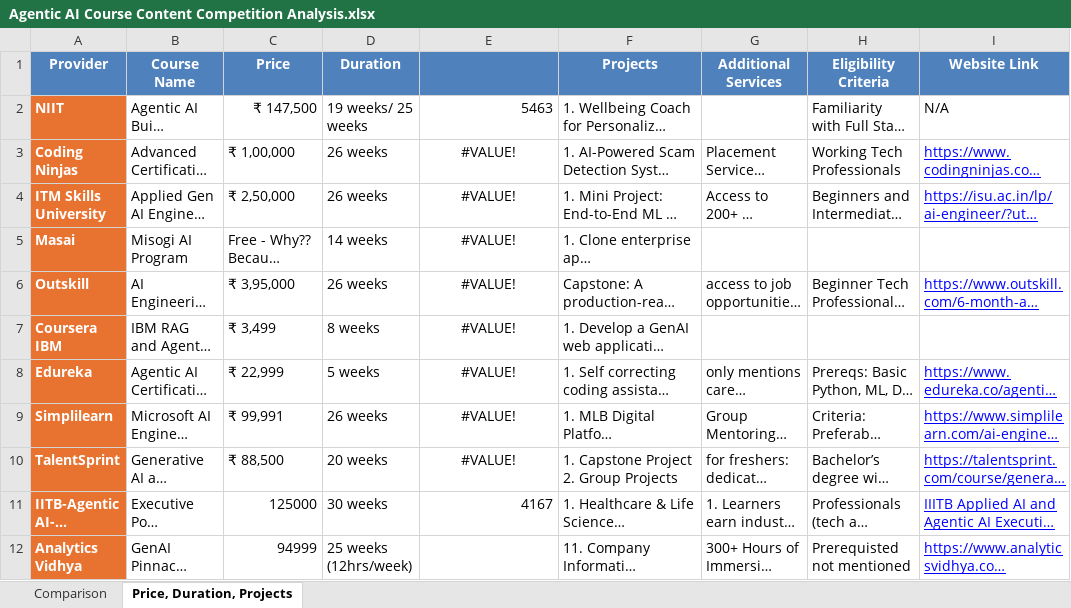
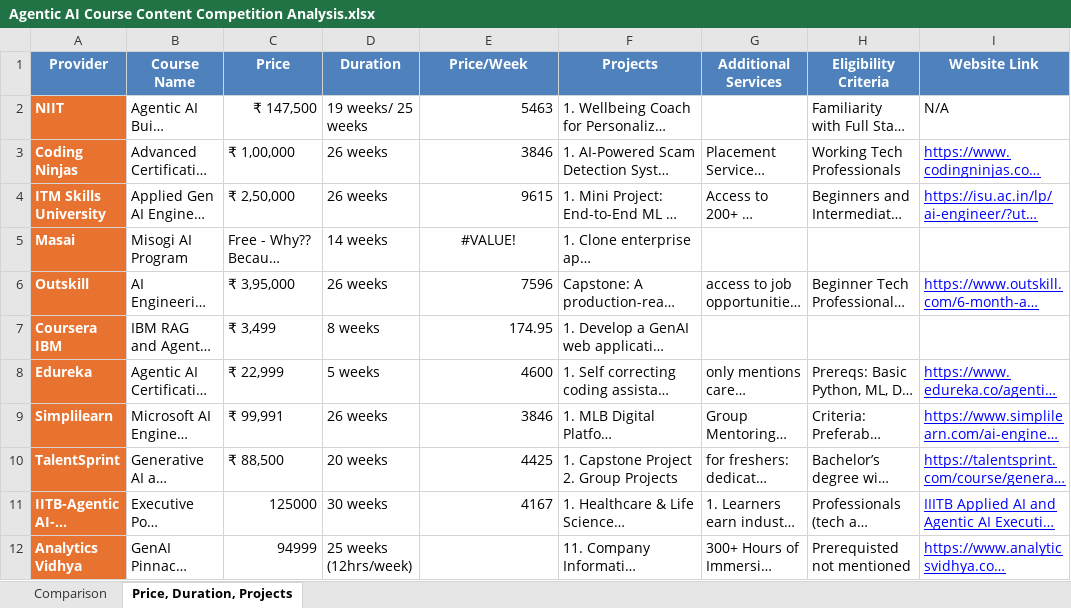
Before and after one commit to ximanta/CompetitorIQ, an Excel workbook: src/data/master/Agentic AI Course Content Competition Analysis.xlsx, sheet Price, Duration, Projects, drawn as a sheet; only a part is shown; long unchanged cells end in …; values as stored, in another font and other column widths than the file's, no borders; the diff names each change by its address in the sheet, - before the commit and + after, or states it on an @@ line.

Commit message:
new sheet updation added.

```diff
--- a/src/data/master/Agentic AI Course Content Competition Analysis.xlsx (sheet Price, Duration, Projects)
+++ b/src/data/master/Agentic AI Course Content Competition Analysis.xlsx (sheet Price, Duration, Projects)
-E1: (empty)
+E1: Price/Week
-E3 (Price/Week): #VALUE!
+E3 (Price/Week): 3846
-E3:E4 alignment: center
+E3:E4 alignment: right
-E4 (Price/Week): #VALUE!
+E4 (Price/Week): 9615
-E6 (Price/Week): #VALUE!
+E6 (Price/Week): 7596
-E6:E10 alignment: center
+E6:E10 alignment: right
-E7 (Price/Week): #VALUE!
+E7 (Price/Week): 174.95
-E8 (Price/Week): #VALUE!
+E8 (Price/Week): 4600
-E9 (Price/Week): #VALUE!
+E9 (Price/Week): 3846
-E10 (Price/Week): #VALUE!
+E10 (Price/Week): 4425
```
Also changed, not shown: 9 other files.
